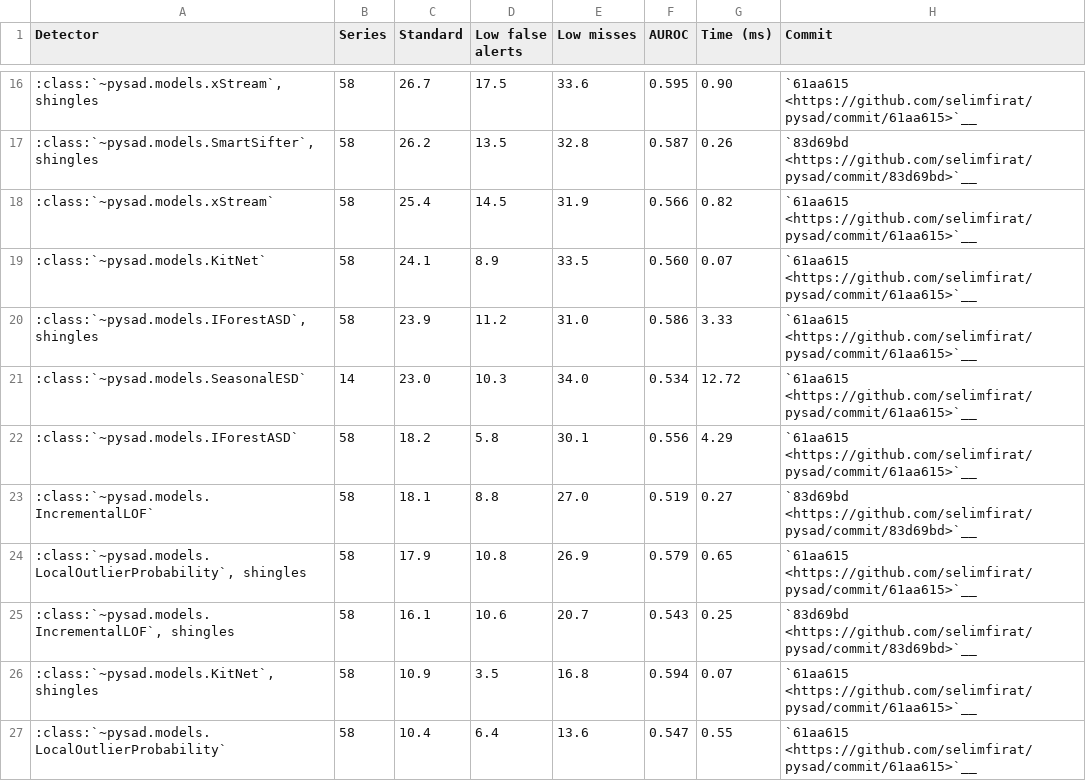
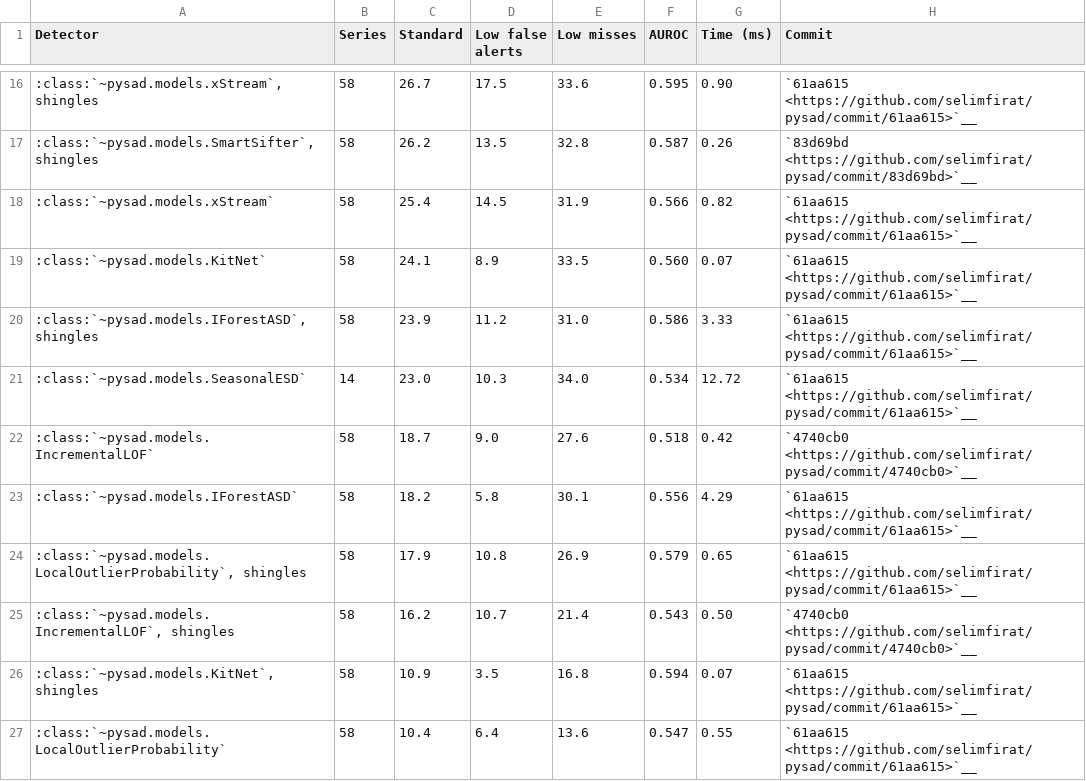
Before and after one commit to selimfirat/pysad, a CSV file: docs/benchmark/univariate.csv, drawn as a sheet; only a part is shown, gaps mark what is left out.

```diff
--- a/docs/benchmark/univariate.csv
+++ b/docs/benchmark/univariate.csv
@@ -21,6 +21,6 @@ Detector,Series,Standard,Low false alerts,Low misses,AUROC,Time (ms),Commit
 :class:`~pysad.models.SeasonalESD`,14,23.0,10.3,34.0,0.534,12.72,`61aa615 <https://github.com/selimfirat/pysad/commit/61aa615>`__
+:class:`~pysad.models.IncrementalLOF`,58,18.7,9.0,27.6,0.518,0.42,`4740cb0 <https://github.com/selimfirat/pysad/commit/4740cb0>`__
 :class:`~pysad.models.IForestASD`,58,18.2,5.8,30.1,0.556,4.29,`61aa615 <https://github.com/selimfirat/pysad/commit/61aa615>`__
-:class:`~pysad.models.IncrementalLOF`,58,18.1,8.8,27.0,0.519,0.27,`83d69bd <https://github.com/selimfirat/pysad/commit/83d69bd>`__
 ":class:`~pysad.models.LocalOutlierProbability`, shingles",58,17.9,10.8,26.9,0.579,0.65,`61aa615 <https://github.com/selimfirat/pysad/commit/61aa615>`__
-":class:`~pysad.models.IncrementalLOF`, shingles",58,16.1,10.6,20.7,0.543,0.25,`83d69bd <https://github.com/selimfirat/pysad/commit/83d69bd>`__
+":class:`~pysad.models.IncrementalLOF`, shingles",58,16.2,10.7,21.4,0.543,0.50,`4740cb0 <https://github.com/selimfirat/pysad/commit/4740cb0>`__
 ":class:`~pysad.models.KitNet`, shingles",58,10.9,3.5,16.8,0.594,0.07,`61aa615 <https://github.com/selimfirat/pysad/commit/61aa615>`__
```
Also changed, not shown: docs/benchmark/nab.csv, docs/benchmark/results.csv, 2 other files.
